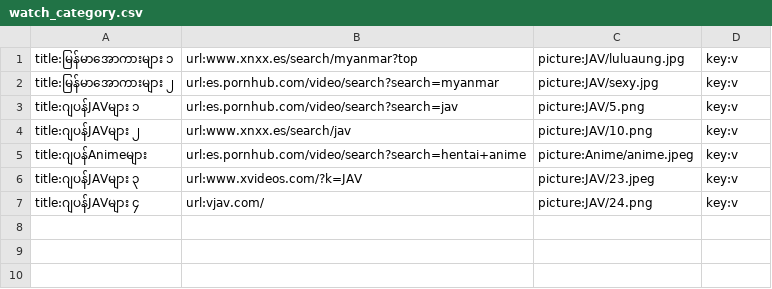
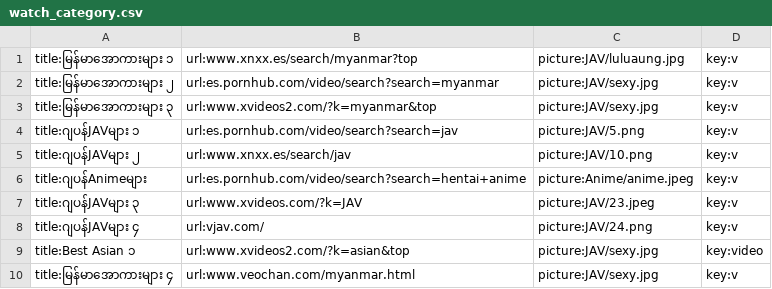
Before and after one commit to ghnaruto/movie_app, a CSV file: watch_category.csv, drawn as a sheet.

Commit message:
Update watch_category.csv

```diff
--- a/watch_category.csv
+++ b/watch_category.csv
@@ -2,2 +2,3 @@ title:မြန်မာအောကားများ ၁,url:www.xnxx.es/searc
 title:မြန်မာအောကားများ ၂,url:es.pornhub.com/video/search?search=myanmar,picture:JAV/sexy.jpg,key:v
+title:မြန်မာအောကားများ ၃,url:www.xvideos2.com/?k=myanmar&top,picture:JAV/sexy.jpg,key:v
 title:ဂျပန်JAVများ ၁,url:es.pornhub.com/video/search?search=jav,picture:JAV/5.png,key:v
@@ -7 +8,3 @@ title:ဂျပန်JAVများ ၃,url:www.xvideos.com/?k=JAV,picture:JAV/
 title:ဂျပန်JAVများ ၄,url:vjav.com/,picture:JAV/24.png,key:v
+title:Best Asian ၁,url:www.xvideos2.com/?k=asian&top,picture:JAV/sexy.jpg,key:video
+title:မြန်မာအောကားများ ၄,url:www.veochan.com/myanmar.html,picture:JAV/sexy.jpg,key:v
```
